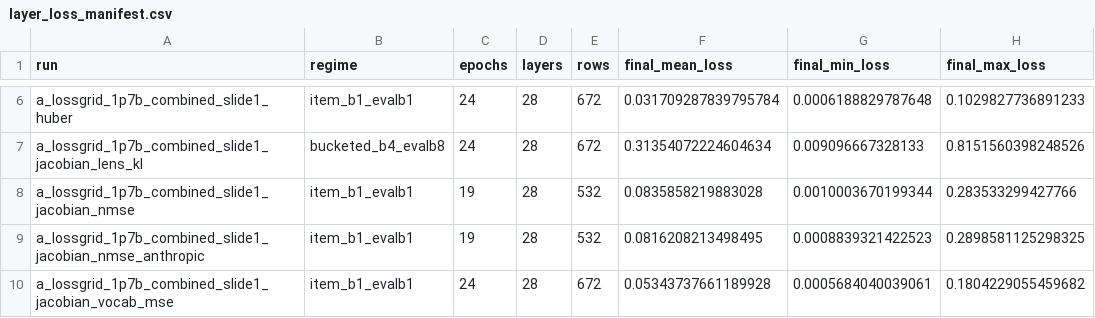
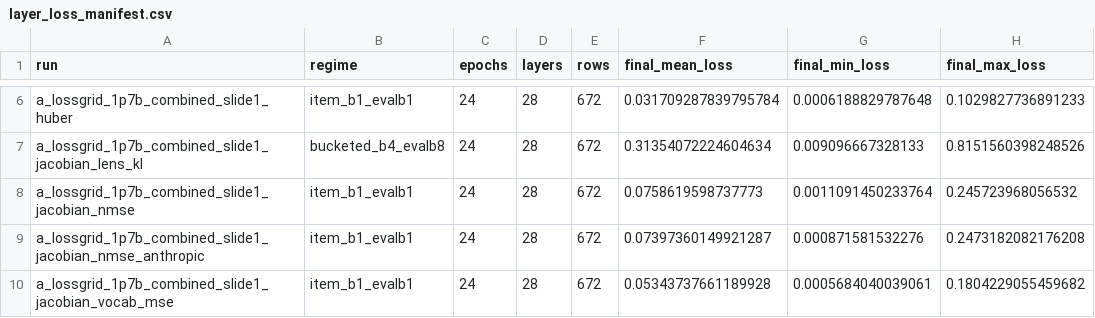
Before and after one commit to arivero/selfupdate, a CSV file: runs/layer_loss_manifest.csv, drawn as a sheet; only a part is shown, gaps mark what is left out; the diff covers the shown part only; the diff names each change by its address in the sheet, - before the commit and + after, or states it on an @@ line.

```diff
--- a/runs/layer_loss_manifest.csv
+++ b/runs/layer_loss_manifest.csv
-C8:C9 (epochs): 19
+C8:C9 (epochs): 24
-E8:E9 (rows): 532
+E8:E9 (rows): 672
-F8 (final_mean_loss): 0.0835858219883028
+F8 (final_mean_loss): 0.0758619598737773
-G8 (final_min_loss): 0.0010003670199344
+G8 (final_min_loss): 0.0011091450233764
-H8 (final_max_loss): 0.283533299427766
+H8 (final_max_loss): 0.245723968056532
-F9 (final_mean_loss): 0.0816208213498495
+F9 (final_mean_loss): 0.07397360149921287
-G9 (final_min_loss): 0.0008839321422523
+G9 (final_min_loss): 0.000871581532276
-H9 (final_max_loss): 0.2898581125298325
+H9 (final_max_loss): 0.2473182082176208
```
Also changed, not shown: 2 added rows and 10 edited cells elsewhere in this file, runs/lossgrid_report.csv, 24 other files.
